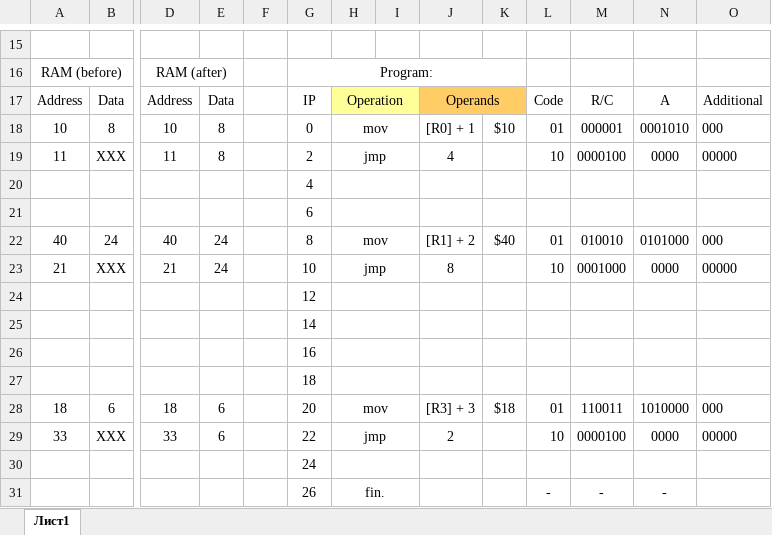
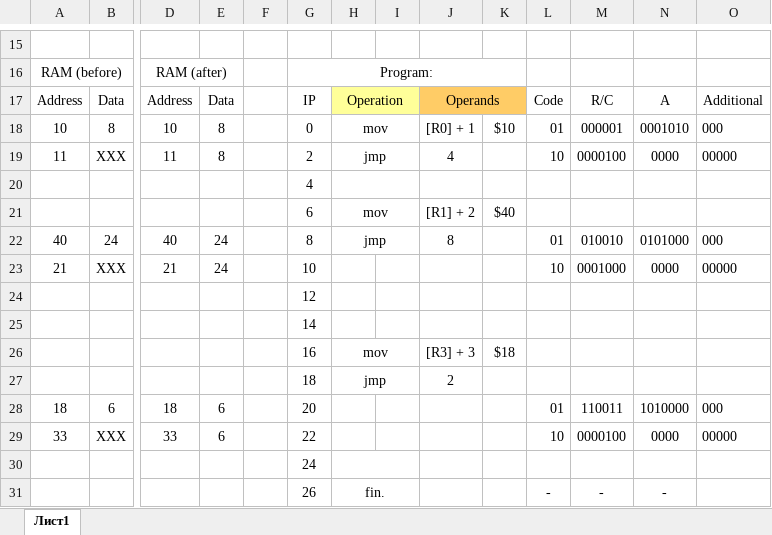
Before and after one commit to IvanGrigorik/BSUIR_labs, an Excel workbook: 5_term/SIFO/lab4/ISA_lab4.xlsx, sheet Лист1, drawn as a sheet; only a part is shown, gaps mark what is left out; values as stored, in another font and other column widths than the file's, no borders; removed rows and columns are numbered as before the commit, all else as after; rows hold the shown columns only; the diff names each change by its address in the sheet, - before the commit and + after, or states it on an @@ line.

```diff
--- a/5_term/SIFO/lab4/ISA_lab4.xlsx (sheet Лист1)
+++ b/5_term/SIFO/lab4/ISA_lab4.xlsx (sheet Лист1)
-row 21:  |  |  |  |  | 6
+row 21:  |  |  |  |  | 6 | mov |  | [R1] + 2 | $40
-H22: mov
+H22: jmp
-J22: [R1] + 2
+J22: 8
-K22: $40
+K22: (empty)
-H23: jmp
+H23: (empty)
-H23:I23 merged
-J23: 8
+J23: (empty)
-H24:I24 merged
-H25:I25 merged
-row 26:  |  |  |  |  | 16
-row 27:  |  |  |  |  | 18
+row 26:  |  |  |  |  | 16 | mov |  | [R3] + 3 | $18
+row 27:  |  |  |  |  | 18 | jmp |  | 2
-H28: mov
+H28: (empty)
-H28:I28 merged
-J28: [R3] + 3
+J28: (empty)
-K28: $18
+K28: (empty)
-H29: jmp
+H29: (empty)
-H29:I29 merged
-J29: 2
+J29: (empty)
```
Also changed, not shown: 19 other files.
